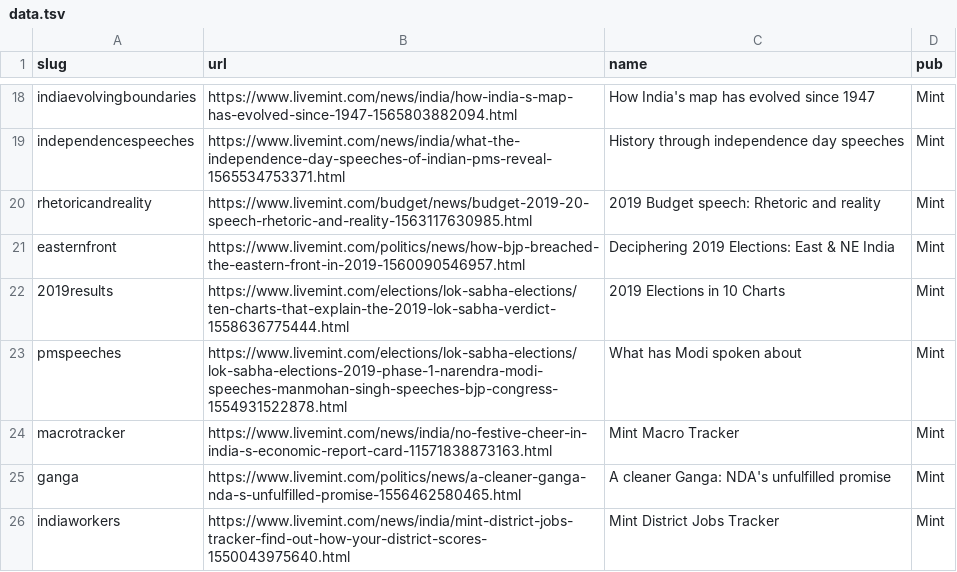
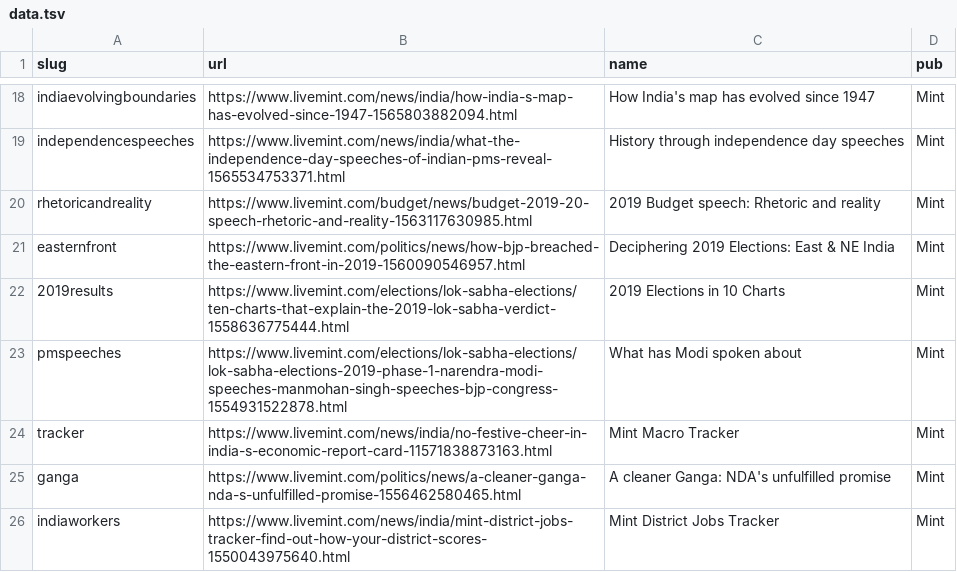
Before and after one commit to HarshaDevulapalli/harshadevulapalli.github.io, a TSV file: data.tsv, drawn as a sheet; only a part is shown, gaps mark what is left out.

```diff
--- a/data.tsv
+++ b/data.tsv
@@ -23,3 +23,3 @@ easternfront	https://www.livemint.com/politics/news/how-bjp-breached-the-eastern
 pmspeeches	https://www.livemint.com/elections/lok-sabha-elections/lok-sabha-elections-2019-phase-1-narendra-modi-speeches-manmohan-singh-speeches-bjp-congress-1554931522878.html	What has Modi spoken about	Mint
-macrotracker	https://www.livemint.com/news/india/no-festive-cheer-in-india-s-economic-report-card-11571838873163.html	Mint Macro Tracker	Mint
+tracker	https://www.livemint.com/news/india/no-festive-cheer-in-india-s-economic-report-card-11571838873163.html	Mint Macro Tracker	Mint
 ganga	https://www.livemint.com/politics/news/a-cleaner-ganga-nda-s-unfulfilled-promise-1556462580465.html	A cleaner Ganga: NDA's unfulfilled promise	Mint
```
Also changed, not shown: 1 other file.
